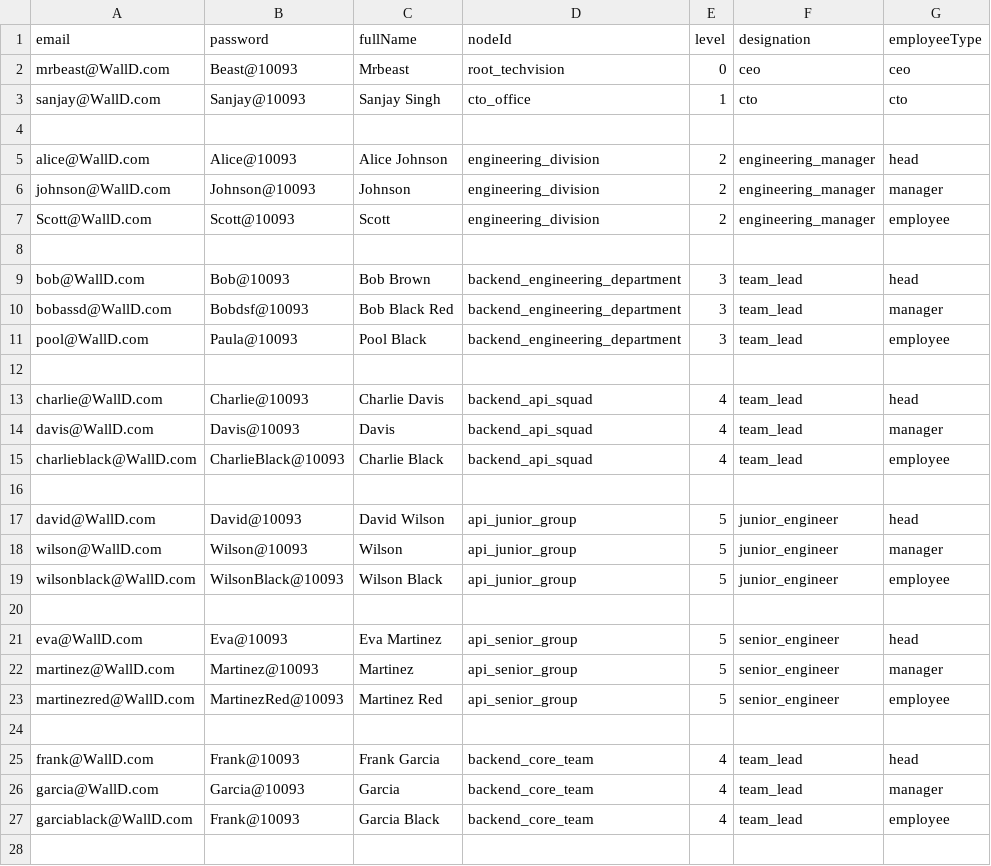
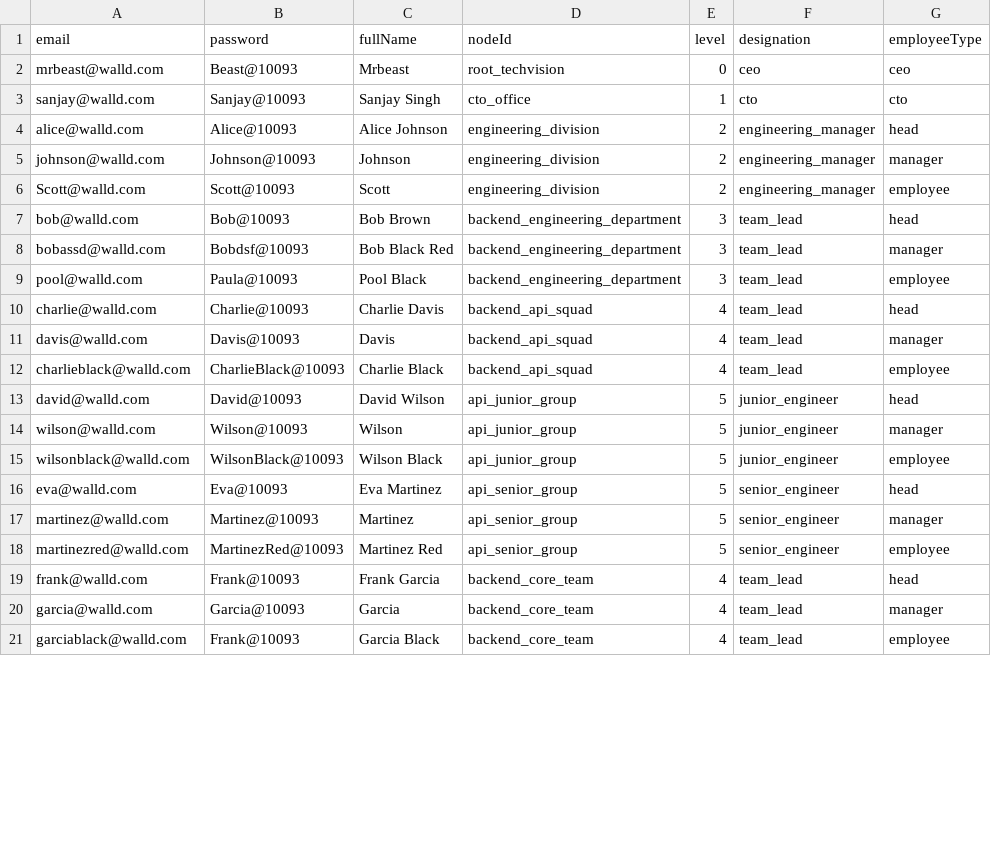
Before and after one commit to mrJSK/walld_flutter, a CSV file: userdatabase.csv, drawn as a sheet; only a part is shown; the diff covers the shown part only.

Commit message:
0040- USER DATA BASE IS BEING DYNAMIC SUCCESSFULLY!!

```diff
--- a/userdatabase.csv
+++ b/userdatabase.csv
@@ -1,28 +1,21 @@
 email,password,fullName,nodeId,level,designation,employeeType
-mrbeast@WallD.com,Beast@10093,Mrbeast,root_techvision,0,ceo,ceo
-sanjay@WallD.com,Sanjay@10093,Sanjay Singh,cto_office,1,cto,cto
-
-alice@WallD.com,Alice@10093,Alice Johnson,engineering_division,2,engineering_manager,head
-johnson@WallD.com,Johnson@10093,Johnson,engineering_division,2,engineering_manager,manager
-Scott@WallD.com,Scott@10093,Scott,engineering_division,2,engineering_manager,employee
-
-bob@WallD.com,Bob@10093,Bob Brown,backend_engineering_department,3,team_lead,head
-bobassd@WallD.com,Bobdsf@10093,Bob Black Red,backend_engineering_department,3,team_lead,manager
-pool@WallD.com,Paula@10093,Pool Black,backend_engineering_department,3,team_lead,employee
-
-charlie@WallD.com,Charlie@10093,Charlie Davis,backend_api_squad,4,team_lead,head
-davis@WallD.com,Davis@10093, Davis,backend_api_squad,4,team_lead,manager
-charlieblack@WallD.com,CharlieBlack@10093,Charlie Black,backend_api_squad,4,team_lead,employee
-
-david@WallD.com,David@10093,David Wilson,api_junior_group,5,junior_engineer,head
-wilson@WallD.com,Wilson@10093,Wilson,api_junior_group,5,junior_engineer,manager
-wilsonblack@WallD.com,WilsonBlack@10093,Wilson Black,api_junior_group,5,junior_engineer,employee
-
-eva@WallD.com,Eva@10093,Eva Martinez,api_senior_group,5,senior_engineer,head
-martinez@WallD.com,Martinez@10093, Martinez,api_senior_group,5,senior_engineer,manager
-martinezred@WallD.com,MartinezRed@10093,Martinez Red,api_senior_group,5,senior_engineer,employee
-
-frank@WallD.com,Frank@10093,Frank Garcia,backend_core_team,4,team_lead,head
-garcia@WallD.com,Garcia@10093,Garcia,backend_core_team,4,team_lead,manager
-garciablack@WallD.com,Frank@10093,Garcia Black,backend_core_team,4,team_lead,employee
-
+mrbeast@walld.com,Beast@10093,Mrbeast,root_techvision,0,ceo,ceo
+sanjay@walld.com,Sanjay@10093,Sanjay Singh,cto_office,1,cto,cto
+alice@walld.com,Alice@10093,Alice Johnson,engineering_division,2,engineering_manager,head
+johnson@walld.com,Johnson@10093,Johnson,engineering_division,2,engineering_manager,manager
+Scott@walld.com,Scott@10093,Scott,engineering_division,2,engineering_manager,employee
+bob@walld.com,Bob@10093,Bob Brown,backend_engineering_department,3,team_lead,head
+bobassd@walld.com,Bobdsf@10093,Bob Black Red,backend_engineering_department,3,team_lead,manager
+pool@walld.com,Paula@10093,Pool Black,backend_engineering_department,3,team_lead,employee
+charlie@walld.com,Charlie@10093,Charlie Davis,backend_api_squad,4,team_lead,head
+davis@walld.com,Davis@10093, Davis,backend_api_squad,4,team_lead,manager
+charlieblack@walld.com,CharlieBlack@10093,Charlie Black,backend_api_squad,4,team_lead,employee
+david@walld.com,David@10093,David Wilson,api_junior_group,5,junior_engineer,head
+wilson@walld.com,Wilson@10093,Wilson,api_junior_group,5,junior_engineer,manager
+wilsonblack@walld.com,WilsonBlack@10093,Wilson Black,api_junior_group,5,junior_engineer,employee
+eva@walld.com,Eva@10093,Eva Martinez,api_senior_group,5,senior_engineer,head
+martinez@walld.com,Martinez@10093, Martinez,api_senior_group,5,senior_engineer,manager
+martinezred@walld.com,MartinezRed@10093,Martinez Red,api_senior_group,5,senior_engineer,employee
+frank@walld.com,Frank@10093,Frank Garcia,backend_core_team,4,team_lead,head
+garcia@walld.com,Garcia@10093,Garcia,backend_core_team,4,team_lead,manager
+garciablack@walld.com,Frank@10093,Garcia Black,backend_core_team,4,team_lead,employee
```
Also changed, not shown: 9 removed rows and 30 edited cells elsewhere in this file, 3 other files.
